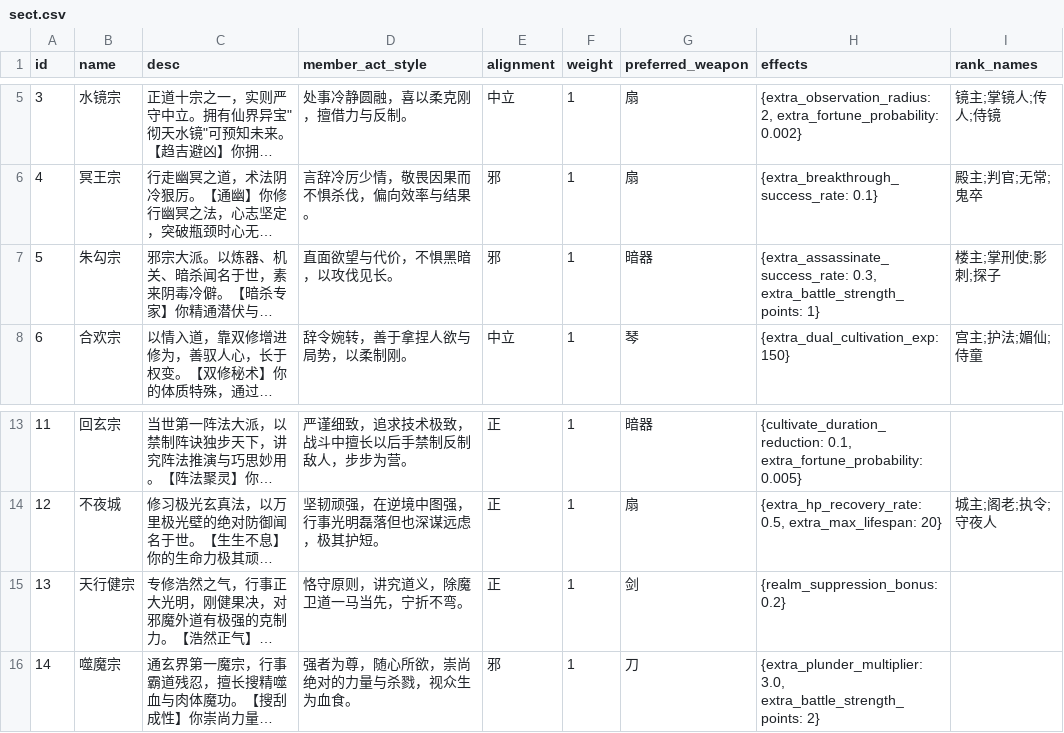
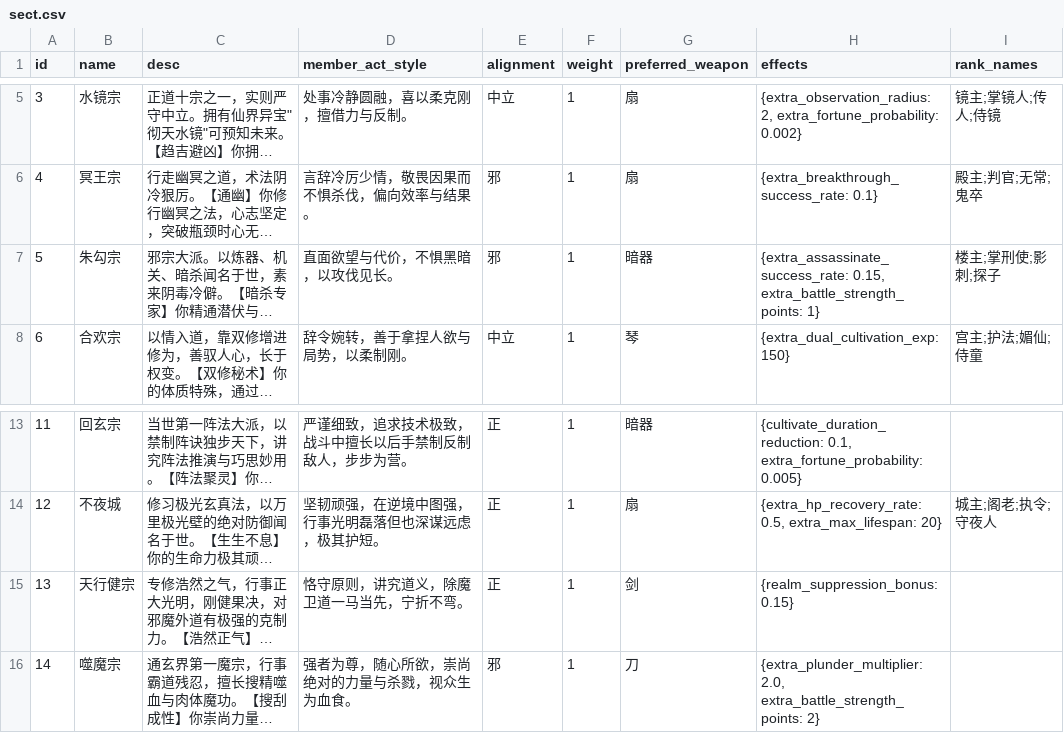
Before and after one commit to 4thfever/cultivation-world-simulator, a CSV file: static/game_configs/sect.csv, drawn as a sheet; only a part is shown, gaps mark what is left out; long unchanged cells end in …; the diff names each change by its address in the sheet, - before the commit and + after, or states it on an @@ line.

Commit message:
fix effects

```diff
--- a/static/game_configs/sect.csv
+++ b/static/game_configs/sect.csv
-H7 (effects): {extra_assassinate_success_rate: 0.3, extra_battle_strength_points: 1}
+H7 (effects): {extra_assassinate_success_rate: 0.15, extra_battle_strength_points: 1}
-H15 (effects): {realm_suppression_bonus: 0.2}
+H15 (effects): {realm_suppression_bonus: 0.15}
-H16 (effects): {extra_plunder_multiplier: 3.0, extra_battle_strength_points: 2}
+H16 (effects): {extra_plunder_multiplier: 2.0, extra_battle_strength_points: 2}
```
Also changed, not shown: static/game_configs/auxiliary.csv, 1 other file.
